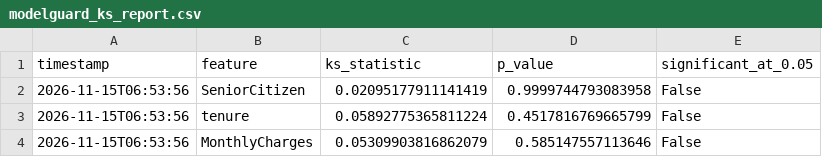
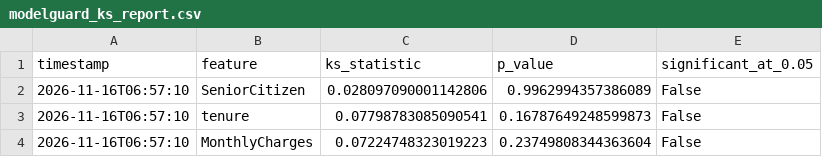
Before and after one commit to vmewara/ModelGuard, a CSV file: modelguard_ks_report.csv, drawn as a sheet.

```diff
--- a/modelguard_ks_report.csv
+++ b/modelguard_ks_report.csv
@@ -1,4 +1,4 @@
 timestamp,feature,ks_statistic,p_value,significant_at_0.05
-2026-11-15T06:53:56,SeniorCitizen,0.02095177911141419,0.9999744793083958,False
-2026-11-15T06:53:56,tenure,0.05892775365811224,0.4517816769665799,False
-2026-11-15T06:53:56,MonthlyCharges,0.05309903816862079,0.585147557113646,False
+2026-11-16T06:57:10,SeniorCitizen,0.028097090001142806,0.9962994357386089,False
+2026-11-16T06:57:10,tenure,0.07798783085090541,0.16787649248599873,False
+2026-11-16T06:57:10,MonthlyCharges,0.07224748323019223,0.23749808344363604,False
```
Also changed, not shown: data/simulated_current.csv, modelguard_alerts.csv, 5 other files.
